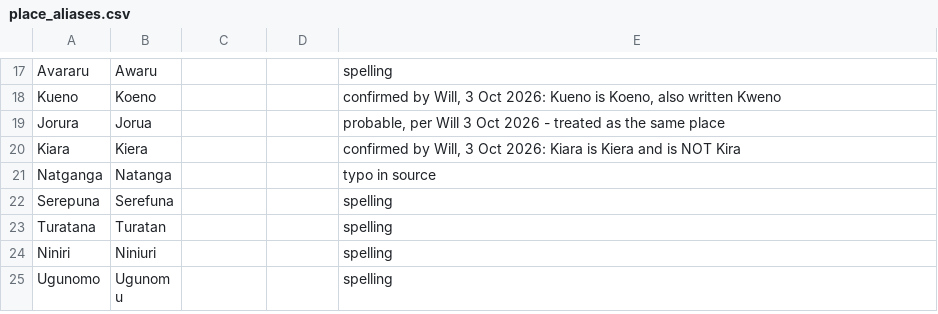
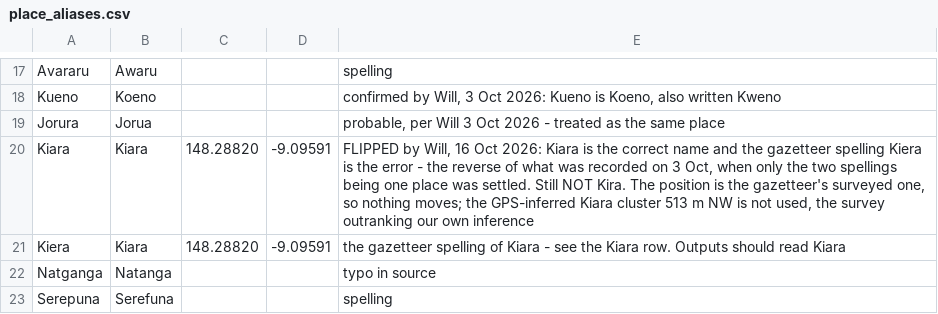
Before and after one commit to wtunsworth-a11y/MCA_Tracks, a CSV file: data/reference/place_aliases.csv, drawn as a sheet; only a part is shown, gaps mark what is left out; the shorter side is filled out with more unchanged rows.

```diff
--- a/data/reference/place_aliases.csv
+++ b/data/reference/place_aliases.csv
@@ -19,3 +19,4 @@ Kueno,Koeno,,,"confirmed by Will, 3 Oct 2026: Kueno is Koeno, also written Kweno
 Jorura,Jorua,,,"probable, per Will 3 Oct 2026 - treated as the same place"
-Kiara,Kiera,,,"confirmed by Will, 3 Oct 2026: Kiara is Kiera and is NOT Kira"
+Kiara,Kiara,148.28820,-9.09591,"FLIPPED by Will, 16 Oct 2026: Kiara is the correct name and the gazetteer spelling Kiera is the error - the reverse of what was recorded on 3 Oct, when only the two spellings being one place was settled. Still NOT Kira. The position is the gazetteer's surveyed one, so nothing moves; the GPS-inferred Kiara cluster 513 m NW is not used, the survey outranking our own inference"
+Kiera,Kiara,148.28820,-9.09591,"the gazetteer spelling of Kiara - see the Kiara row. Outputs should read Kiara"
 Natganga,Natanga,,,typo in source
```
Also changed, not shown: data/reference/footpath_only_villages.csv, outputs/access/track_checklist.csv, 8 other files.
